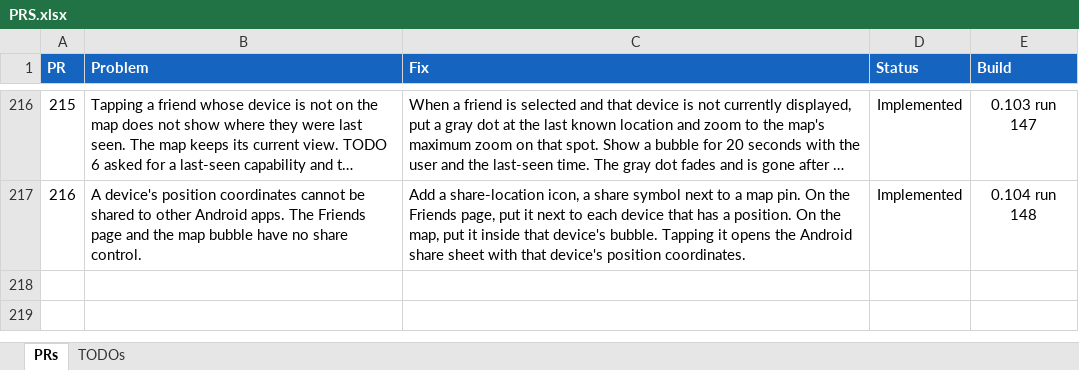
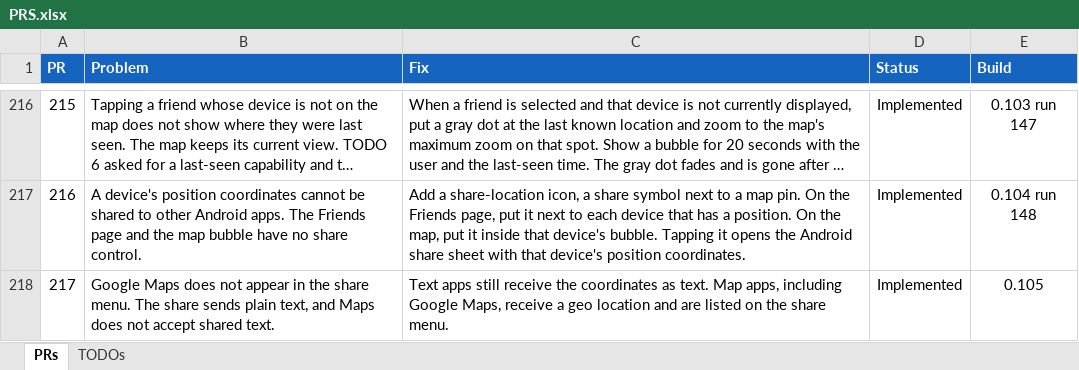
Before and after one commit to jonopelgt/NextcloudPhoneTrack, an Excel workbook: PRS.xlsx, sheet PRs, drawn as a sheet; only a part is shown, gaps mark what is left out; long unchanged cells end in …; values as stored, in another font and other column widths than the file's, no borders; conditional formats not drawn; the diff names each change by its address in the sheet, - before the commit and + after, or states it on an @@ line.

Commit message:
Send a geo location to map apps when sharing
Text apps still receive the coordinates as text. Google
Maps and other map apps are offered the geo location.

```diff
--- a/PRS.xlsx (sheet PRs)
+++ b/PRS.xlsx (sheet PRs)
+row 218: 217 | Google Maps does not appear in the share menu. The share sends plain text, and Maps does not accept shared text. | Text apps still receive the coordinates as text. Map apps, including Google Maps, receive a geo location and are listed on the share menu. | Implemented | 0.105
```
Also changed, not shown: 3 other files.
